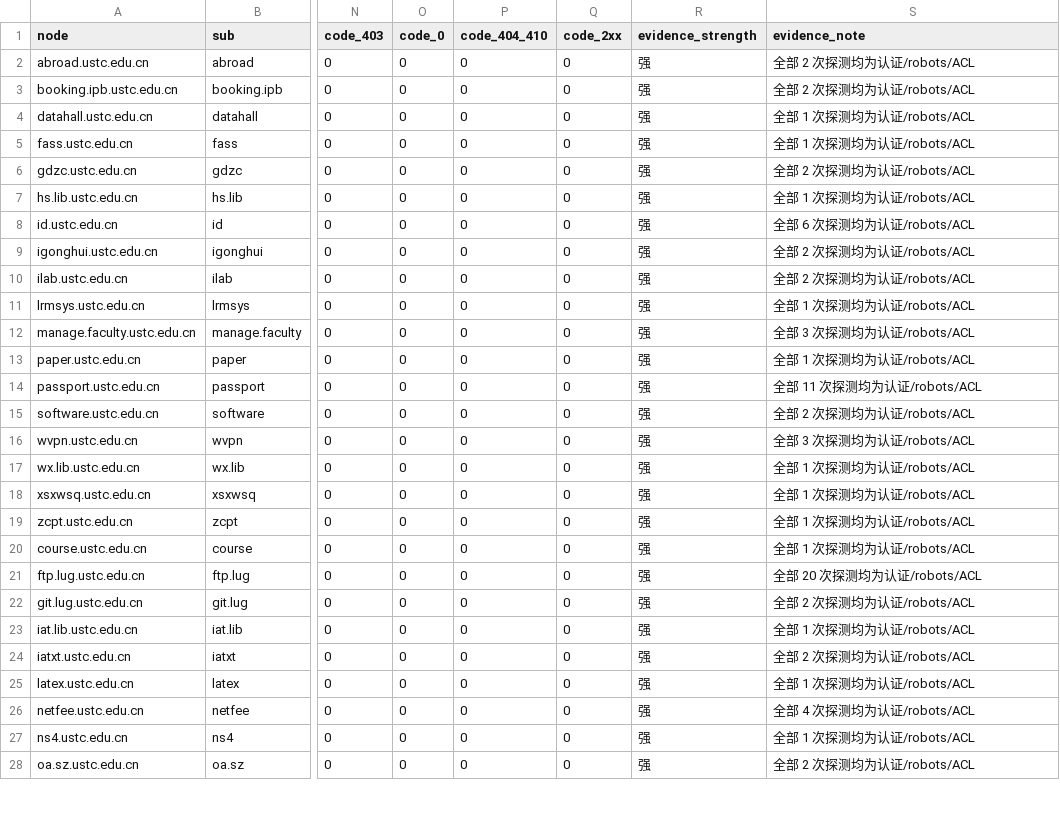
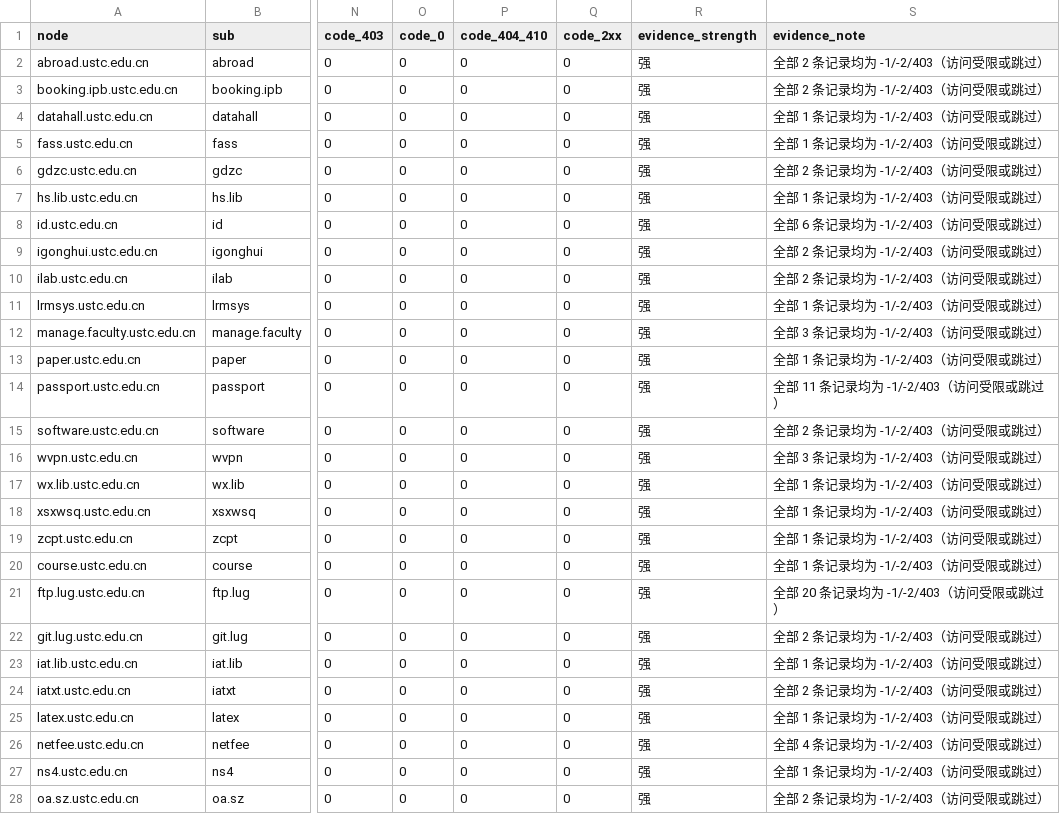
Before and after one commit to ge-shuai/CSA_HW, a CSV file: pipeline/out/D7_false_failure_audit/d7_false_failure_evidence.csv, drawn as a sheet; only a part is shown, gaps mark what is left out; the diff covers the shown part only; the diff names each change by its address in the sheet, - before the commit and + after, or states it on an @@ line.

```diff
--- a/pipeline/out/D7_false_failure_audit/d7_false_failure_evidence.csv
+++ b/pipeline/out/D7_false_failure_audit/d7_false_failure_evidence.csv
-S2:S3 (evidence_note): 全部 2 次探测均为认证/robots/ACL
+S2:S3 (evidence_note): 全部 2 条记录均为 -1/-2/403（访问受限或跳过）
-S4:S5 (evidence_note): 全部 1 次探测均为认证/robots/ACL
+S4:S5 (evidence_note): 全部 1 条记录均为 -1/-2/403（访问受限或跳过）
-S6 (evidence_note): 全部 2 次探测均为认证/robots/ACL
+S6 (evidence_note): 全部 2 条记录均为 -1/-2/403（访问受限或跳过）
-S7 (evidence_note): 全部 1 次探测均为认证/robots/ACL
+S7 (evidence_note): 全部 1 条记录均为 -1/-2/403（访问受限或跳过）
-S8 (evidence_note): 全部 6 次探测均为认证/robots/ACL
+S8 (evidence_note): 全部 6 条记录均为 -1/-2/403（访问受限或跳过）
-S9:S10 (evidence_note): 全部 2 次探测均为认证/robots/ACL
+S9:S10 (evidence_note): 全部 2 条记录均为 -1/-2/403（访问受限或跳过）
-S11 (evidence_note): 全部 1 次探测均为认证/robots/ACL
+S11 (evidence_note): 全部 1 条记录均为 -1/-2/403（访问受限或跳过）
-S12 (evidence_note): 全部 3 次探测均为认证/robots/ACL
+S12 (evidence_note): 全部 3 条记录均为 -1/-2/403（访问受限或跳过）
-S13 (evidence_note): 全部 1 次探测均为认证/robots/ACL
+S13 (evidence_note): 全部 1 条记录均为 -1/-2/403（访问受限或跳过）
-S14 (evidence_note): 全部 11 次探测均为认证/robots/ACL
+S14 (evidence_note): 全部 11 条记录均为 -1/-2/403（访问受限或跳过）
-S15 (evidence_note): 全部 2 次探测均为认证/robots/ACL
+S15 (evidence_note): 全部 2 条记录均为 -1/-2/403（访问受限或跳过）
-S16 (evidence_note): 全部 3 次探测均为认证/robots/ACL
+S16 (evidence_note): 全部 3 条记录均为 -1/-2/403（访问受限或跳过）
-S17:S20 (evidence_note): 全部 1 次探测均为认证/robots/ACL
+S17:S20 (evidence_note): 全部 1 条记录均为 -1/-2/403（访问受限或跳过）
-S21 (evidence_note): 全部 20 次探测均为认证/robots/ACL
+S21 (evidence_note): 全部 20 条记录均为 -1/-2/403（访问受限或跳过）
-S22 (evidence_note): 全部 2 次探测均为认证/robots/ACL
+S22 (evidence_note): 全部 2 条记录均为 -1/-2/403（访问受限或跳过）
-S23 (evidence_note): 全部 1 次探测均为认证/robots/ACL
+S23 (evidence_note): 全部 1 条记录均为 -1/-2/403（访问受限或跳过）
-S24 (evidence_note): 全部 2 次探测均为认证/robots/ACL
+S24 (evidence_note): 全部 2 条记录均为 -1/-2/403（访问受限或跳过）
-S25 (evidence_note): 全部 1 次探测均为认证/robots/ACL
+S25 (evidence_note): 全部 1 条记录均为 -1/-2/403（访问受限或跳过）
-S26 (evidence_note): 全部 4 次探测均为认证/robots/ACL
+S26 (evidence_note): 全部 4 条记录均为 -1/-2/403（访问受限或跳过）
-S27 (evidence_note): 全部 1 次探测均为认证/robots/ACL
+S27 (evidence_note): 全部 1 条记录均为 -1/-2/403（访问受限或跳过）
-S28 (evidence_note): 全部 2 次探测均为认证/robots/ACL
+S28 (evidence_note): 全部 2 条记录均为 -1/-2/403（访问受限或跳过）
```
Also changed, not shown: 5 edited cells elsewhere in this file, pipeline/out/D7_false_failure_audit/d7_special_nodes.csv, pipeline/out/G3_governance_priority/g3_class_summary.csv, 42 other files.
